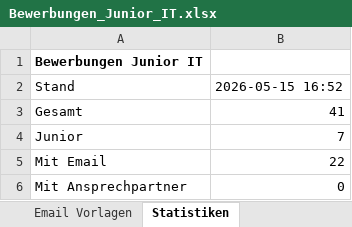
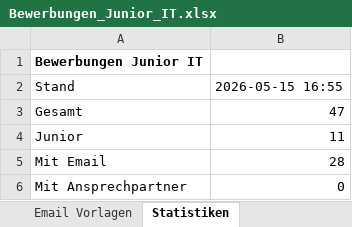
Before and after one commit to BirdNest055/Heyjobs, an Excel workbook: download/Bewerbungen_Junior_IT.xlsx, sheet Statistiken, drawn as a sheet; values as stored, in another font and other column widths than the file's, no borders; the diff names each change by its address in the sheet, - before the commit and + after, or states it on an @@ line.

```diff
--- a/download/Bewerbungen_Junior_IT.xlsx (sheet Statistiken)
+++ b/download/Bewerbungen_Junior_IT.xlsx (sheet Statistiken)
-B2: 2026-05-15 16:52
+B2: 2026-05-15 16:55
-B3: 41
+B3: 47
-B4: 7
+B4: 11
-B5: 22
+B5: 28
```
Also changed, not shown: sheet Bewerbungen, sheet Email Vorlagen, 2 other files.
